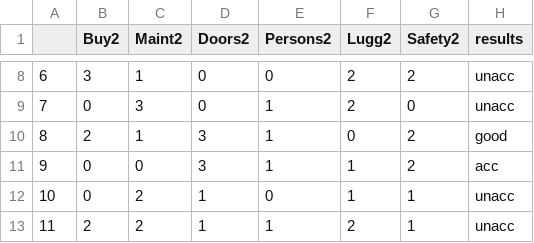
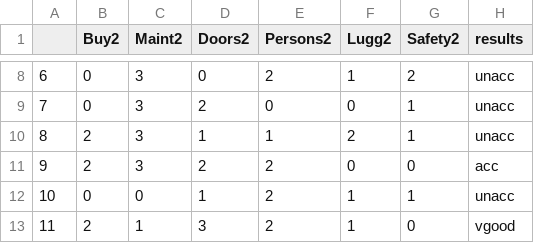
Before and after one commit to ajmal017/corefinta_scratchpad, a CSV file: knn/cars/df_rand.csv, drawn as a sheet; only a part is shown, gaps mark what is left out; the diff covers the shown part only.

```diff
--- a/knn/cars/df_rand.csv
+++ b/knn/cars/df_rand.csv
@@ -8,6 +8,6 @@
-6,3,1,0,0,2,2,unacc
-7,0,3,0,1,2,0,unacc
-8,2,1,3,1,0,2,good
-9,0,0,3,1,1,2,acc
-10,0,2,1,0,1,1,unacc
-11,2,2,1,1,2,1,unacc
+6,0,3,0,2,1,2,unacc
+7,0,3,2,0,0,1,unacc
+8,2,3,1,1,2,1,unacc
+9,2,3,2,2,0,0,acc
+10,0,0,1,2,1,1,unacc
+11,2,1,3,2,1,0,vgood
```
Also changed, not shown: 66 edited cells elsewhere in this file, knn/cars/dataset_1.csv, 4 other files.
